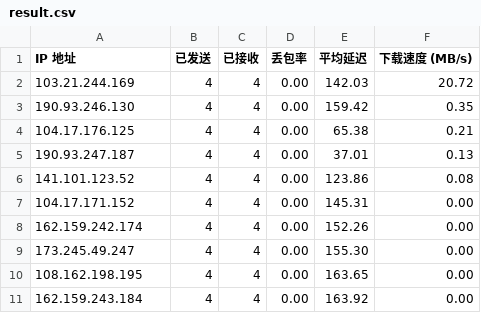
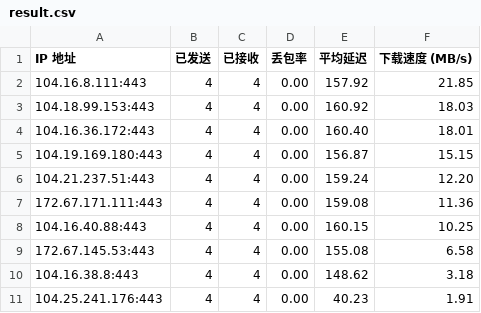
Before and after one commit to biubiuball/ipyouxuan, a CSV file: result.csv, drawn as a sheet.

Commit message:
Add files via upload

```diff
--- a/result.csv
+++ b/result.csv
@@ -1,11 +1,11 @@
 IP 地址,已发送,已接收,丢包率,平均延迟,下载速度 (MB/s)
-103.21.244.169,4,4,0.00,142.03,20.72
-190.93.246.130,4,4,0.00,159.42,0.35
-104.17.176.125,4,4,0.00,65.38,0.21
-190.93.247.187,4,4,0.00,37.01,0.13
-141.101.123.52,4,4,0.00,123.86,0.08
-104.17.171.152,4,4,0.00,145.31,0.00
-162.159.242.174,4,4,0.00,152.26,0.00
-173.245.49.247,4,4,0.00,155.30,0.00
-108.162.198.195,4,4,0.00,163.65,0.00
-162.159.243.184,4,4,0.00,163.92,0.00
+104.16.8.111:443,4,4,0.00,157.92,21.85
+104.18.99.153:443,4,4,0.00,160.92,18.03
+104.16.36.172:443,4,4,0.00,160.40,18.01
+104.19.169.180:443,4,4,0.00,156.87,15.15
+104.21.237.51:443,4,4,0.00,159.24,12.20
+172.67.171.111:443,4,4,0.00,159.08,11.36
+104.16.40.88:443,4,4,0.00,160.15,10.25
+172.67.145.53:443,4,4,0.00,155.08,6.58
+104.16.38.8:443,4,4,0.00,148.62,3.18
+104.25.241.176:443,4,4,0.00,40.23,1.91
```
